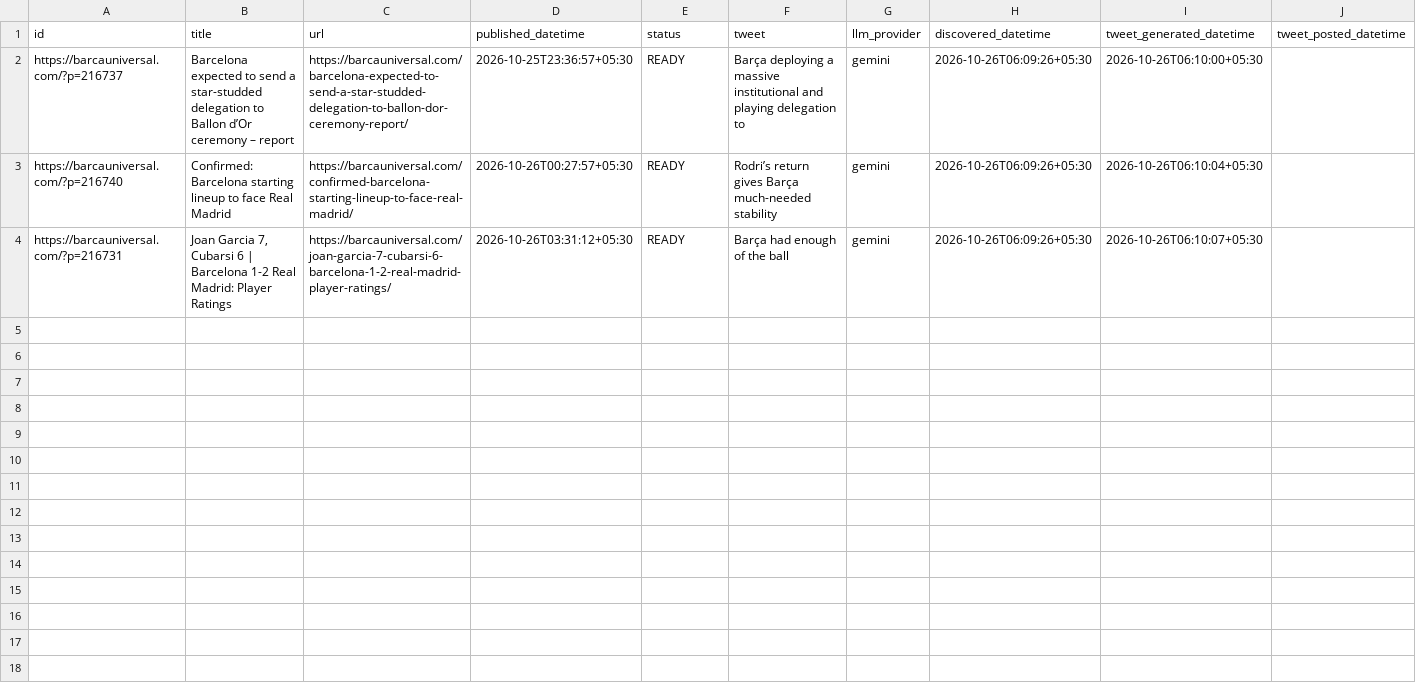
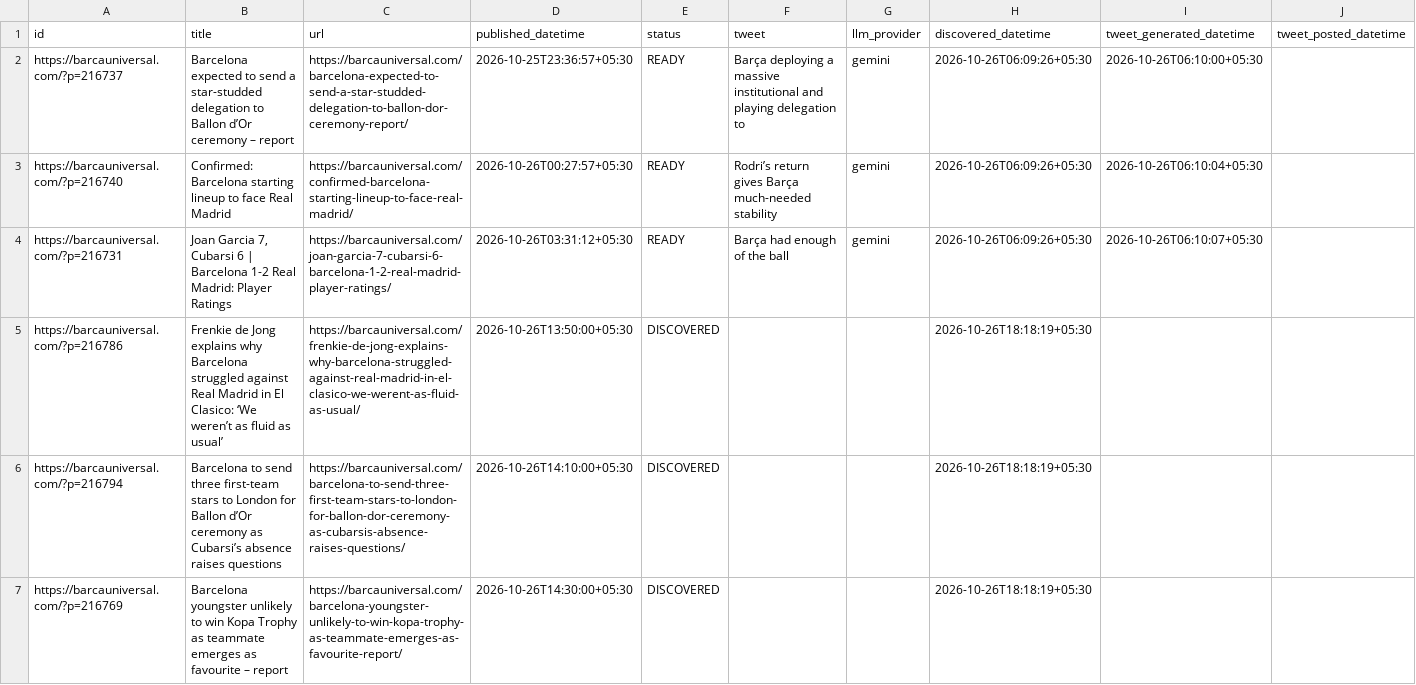
Before and after one commit to dinesh-kanakaraj/Kestrel, a CSV file: logs/tweet_log_2026-10-26.csv, drawn as a sheet; only a part is shown; the diff covers the shown part only.

Commit message:
state: RSS watcher run 40325315217

```diff
--- a/logs/tweet_log_2026-10-26.csv
+++ b/logs/tweet_log_2026-10-26.csv
@@ -4 +4,4 @@ https://barcauniversal.com/?p=216740,Confirmed: Barcelona starting lineup to fac
 https://barcauniversal.com/?p=216731,"Joan Garcia 7, Cubarsi 6 | Barcelona 1-2 Real Madrid: Player Ratings",https://barcauniversal.com/joan-garcia-7-cubarsi-6-barcelona-1-2-real-madrid-player-ratings/,2026-10-26T03:31:12+05:30,READY,Barça had enough of the ball,gemini,2026-10-26T06:09:26+05:30,2026-10-26T06:10:07+05:30,
+https://barcauniversal.com/?p=216786,Frenkie de Jong explains why Barcelona struggled against Real Madrid in El Clasico: ‘We weren’t as fluid as usual’,https://barcauniversal.com/frenkie-de-jong-explains-why-barcelona-struggled-against-real-madrid-in-el-clasico-we-werent-as-fluid-as-usual/,2026-10-26T13:50:00+05:30,DISCOVERED,,,2026-10-26T18:18:19+05:30,,
+https://barcauniversal.com/?p=216794,Barcelona to send three first-team stars to London for Ballon d’Or ceremony as Cubarsi’s absence raises questions,https://barcauniversal.com/barcelona-to-send-three-first-team-stars-to-london-for-ballon-dor-ceremony-as-cubarsis-absence-raises-questions/,2026-10-26T14:10:00+05:30,DISCOVERED,,,2026-10-26T18:18:19+05:30,,
+https://barcauniversal.com/?p=216769,Barcelona youngster unlikely to win Kopa Trophy as teammate emerges as favourite – report,https://barcauniversal.com/barcelona-youngster-unlikely-to-win-kopa-trophy-as-teammate-emerges-as-favourite-report/,2026-10-26T14:30:00+05:30,DISCOVERED,,,2026-10-26T18:18:19+05:30,,
```
Also changed, not shown: 7 added rows elsewhere in this file.
